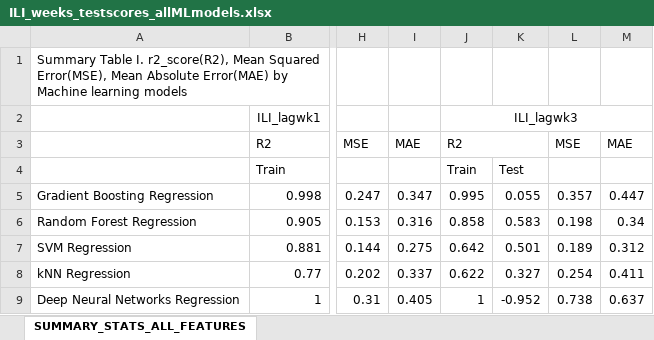
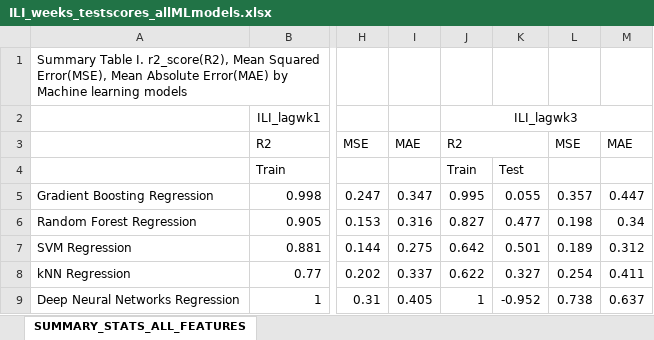
Before and after one commit to Anuujints/FinalUCBX, an Excel workbook: flu_indicator/data/ML_models_on week40-20epiweek/ILI_weeks_testscores_allMLmodels.xlsx, sheet SUMMARY_STATS_ALL_FEATURES, drawn as a sheet; only a part is shown, gaps mark what is left out; values as stored, in another font and other column widths than the file's, no borders; conditional formats not drawn; the diff names each change by its address in the sheet, - before the commit and + after, or states it on an @@ line.

```diff
--- a/flu_indicator/data/ML_models_on week40-20epiweek/ILI_weeks_testscores_allMLmodels.xlsx (sheet SUMMARY_STATS_ALL_FEATURES)
+++ b/flu_indicator/data/ML_models_on week40-20epiweek/ILI_weeks_testscores_allMLmodels.xlsx (sheet SUMMARY_STATS_ALL_FEATURES)
-J6: 0.858
+J6: 0.827
-K6: 0.583
+K6: 0.477
```
Also changed, not shown: 4 other files.
